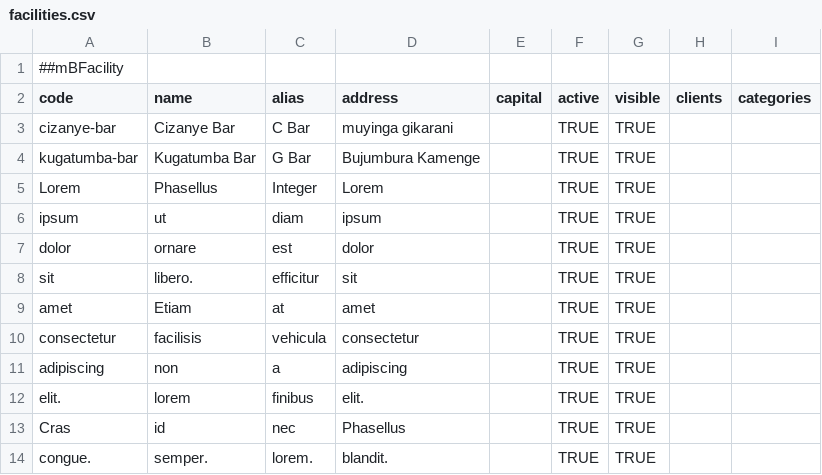
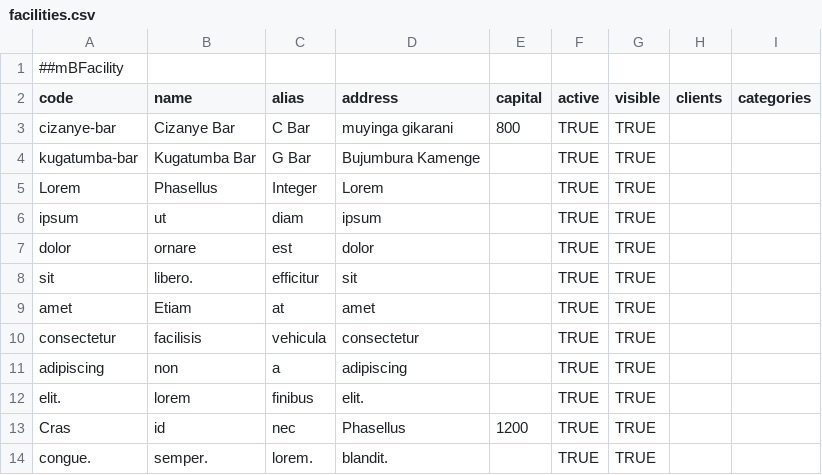
Before and after one commit to nindaba/uburaro, a CSV file: patches/current/facilities.csv, drawn as a sheet.

Commit message:
MB-13 | create capital endpoint and remove the todos in Facility for capital. on facility listing page we also need to display the capital

```diff
--- a/patches/current/facilities.csv
+++ b/patches/current/facilities.csv
@@ -2,3 +2,3 @@
 code;name;alias;address;capital;active;visible;clients;categories
-cizanye-bar;Cizanye Bar;C Bar;muyinga gikarani;;TRUE;TRUE;;
+cizanye-bar;Cizanye Bar;C Bar;muyinga gikarani;800;TRUE;TRUE;;
 kugatumba-bar;Kugatumba Bar;G Bar;Bujumbura Kamenge;;TRUE;TRUE;;
@@ -12,3 +12,3 @@ adipiscing;non;a;adipiscing;;TRUE;TRUE;;
 elit.;lorem;finibus;elit.;;TRUE;TRUE;;
-Cras;id;nec;Phasellus;;TRUE;TRUE;;
+Cras;id;nec;Phasellus;1200;TRUE;TRUE;;
 congue.;semper.;lorem.;blandit.;;TRUE;TRUE;;
```
Also changed, not shown: 50 other files.
